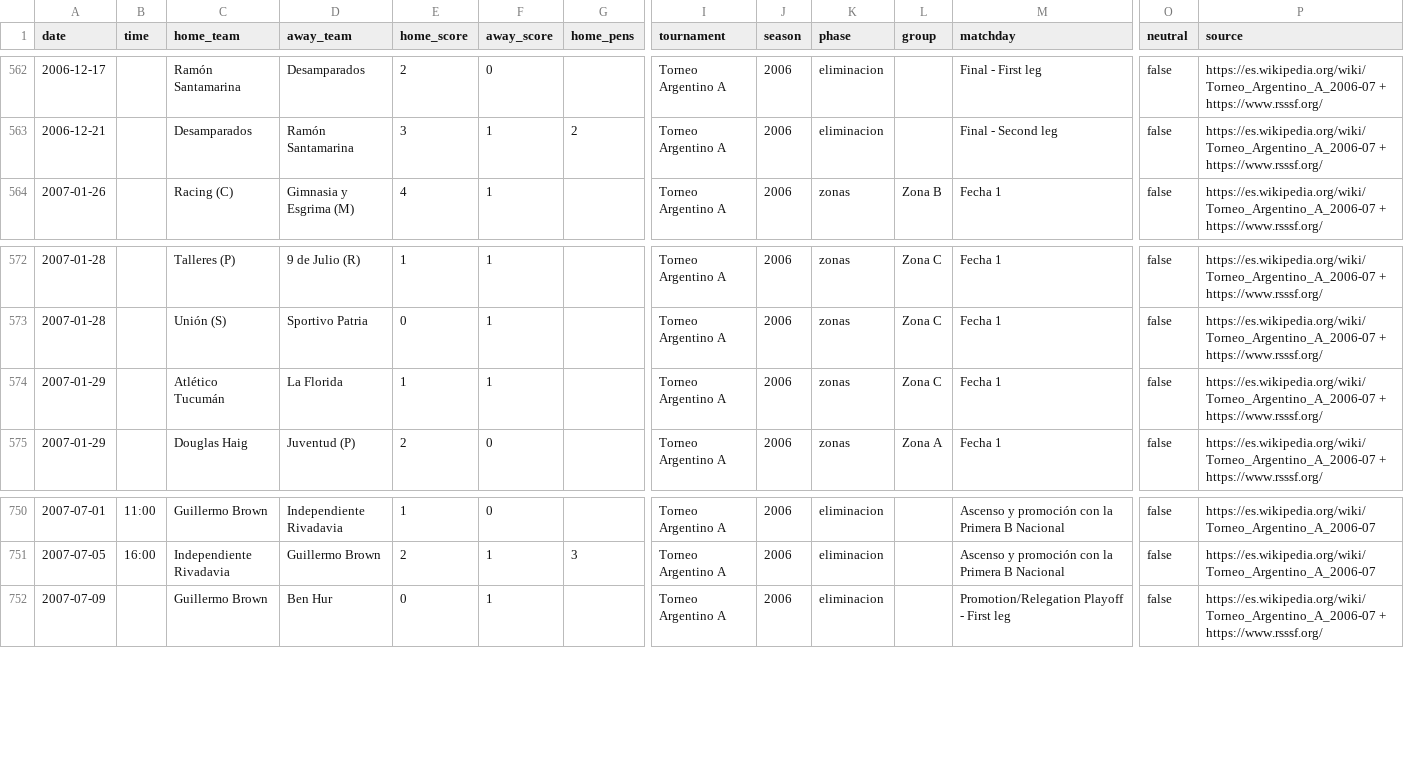
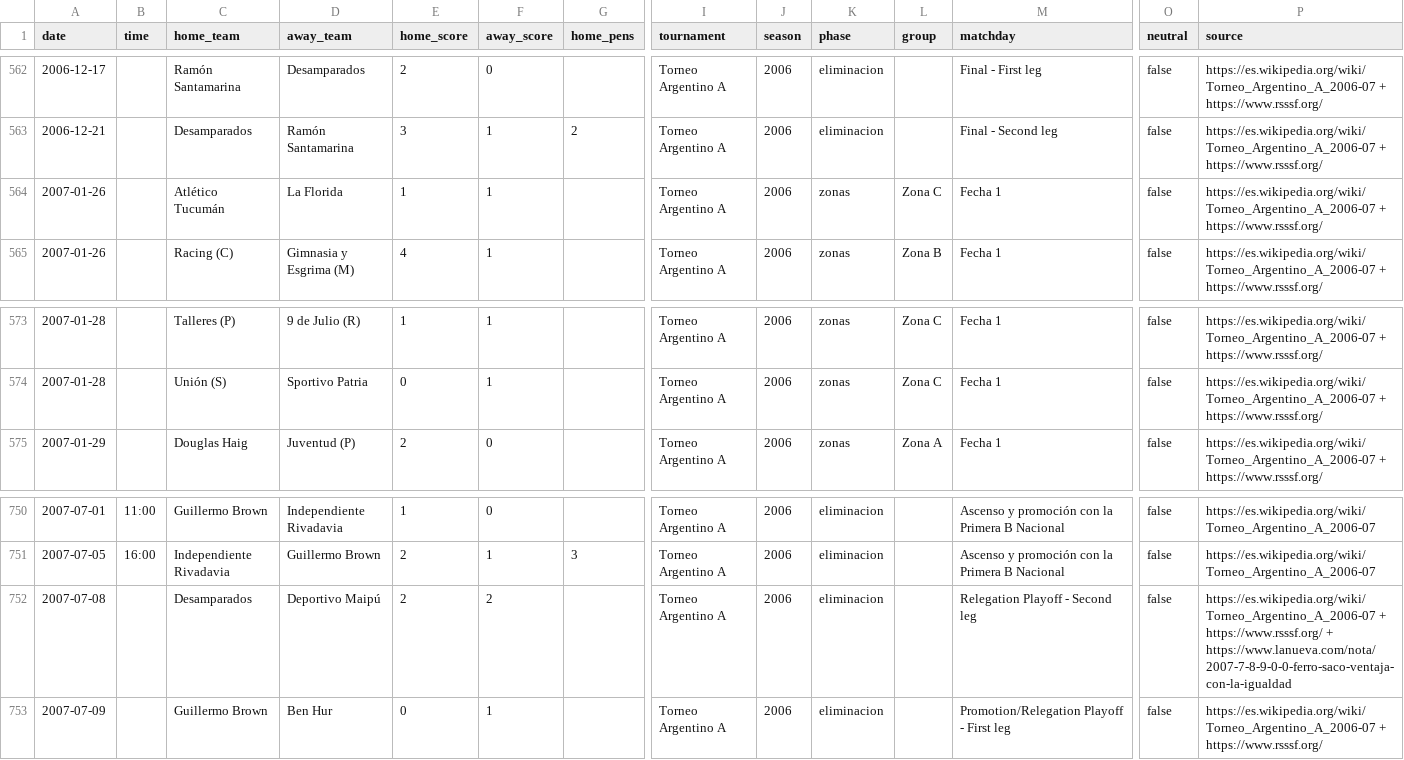
Before and after one commit to rhinoah/futbol-argentino-data, a CSV file: data/partidos-2006.csv, drawn as a sheet; only a part is shown, gaps mark what is left out; removed rows and columns are numbered as before the commit, all else as after; rows hold the shown columns only; the diff names each change by its address in the sheet, - before the commit and + after, or states it on an @@ line.

```diff
--- a/data/partidos-2006.csv
+++ b/data/partidos-2006.csv
+row 564: 2007-01-26 |  | Atlético Tucumán | La Florida | 1 | 1 |  | Torneo Argentino A | 2006 | zonas | Zona C | Fecha 1 | false | https://es.wikipedia.org/wiki/Torneo_Argentino_A_2006-07 + https://www.rsssf.org/
-row 574: 2007-01-29 |  | Atlético Tucumán | La Florida | 1 | 1 |  | Torneo Argentino A | 2006 | zonas | Zona C | Fecha 1 | false | https://es.wikipedia.org/wiki/Torneo_Argentino_A_2006-07 + https://www.rsssf.org/
+row 752: 2007-07-08 |  | Desamparados | Deportivo Maipú | 2 | 2 |  | Torneo Argentino A | 2006 | eliminacion |  | Relegation Playoff - Second leg | false | https://es.wikipedia.org/wiki/Torneo_Argentino_A_2006-07 + https://www.rsssf.org/ + https://www.lanueva.com/nota/2007-7-8-9-0-0-ferro-saco-ventaja-con-la-igualdad
```
Also changed, not shown: data/partidos-2008.csv, data/partidos-2009.csv, 11 other files.
